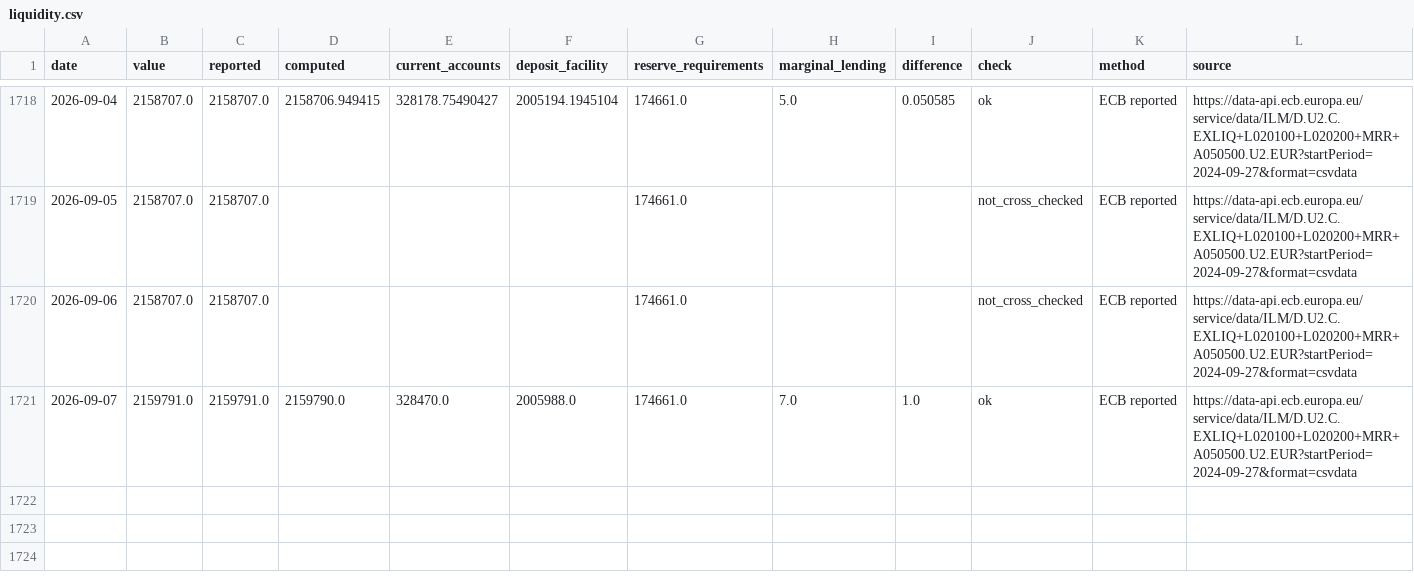
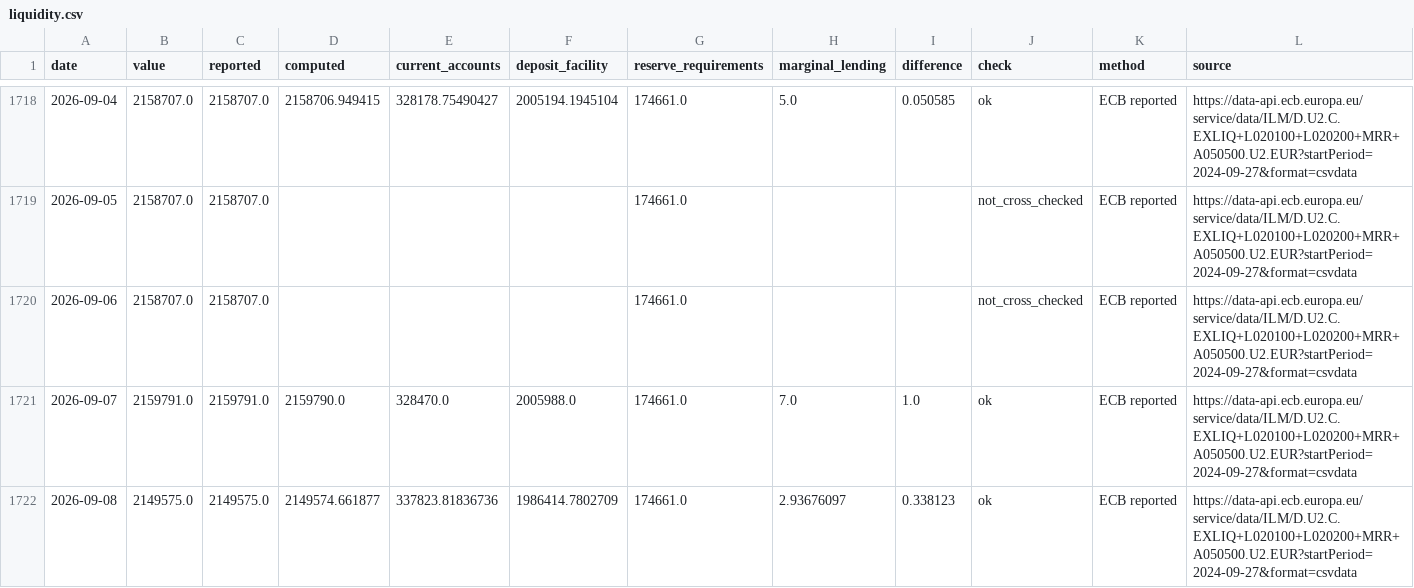
Before and after one commit to codenuker/ESTR-3mo, a CSV file: ecb-liquidity/data/liquidity.csv, drawn as a sheet; only a part is shown, gaps mark what is left out; the diff names each change by its address in the sheet, - before the commit and + after, or states it on an @@ line.

```diff
--- a/ecb-liquidity/data/liquidity.csv
+++ b/ecb-liquidity/data/liquidity.csv
+row 1722: 2026-09-08 | 2149575.0 | 2149575.0 | 2149574.661877 | 337823.81836736 | 1986414.7802709 | 174661.0 | 2.93676097 | 0.338123 | ok | ECB reported | https://data-api.ecb.europa.eu/service/data/ILM/D.U2.C.EXLIQ+L020100+L020200+MRR+A050500.U2.EUR?startPeriod=2024-09-27&format=csvdata
```
Also changed, not shown: 2 other files.
